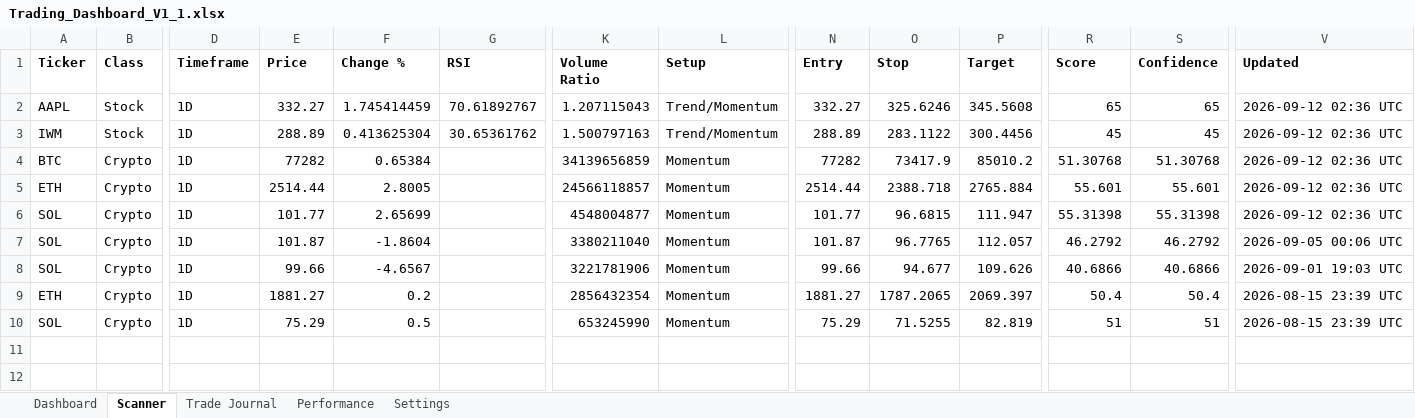
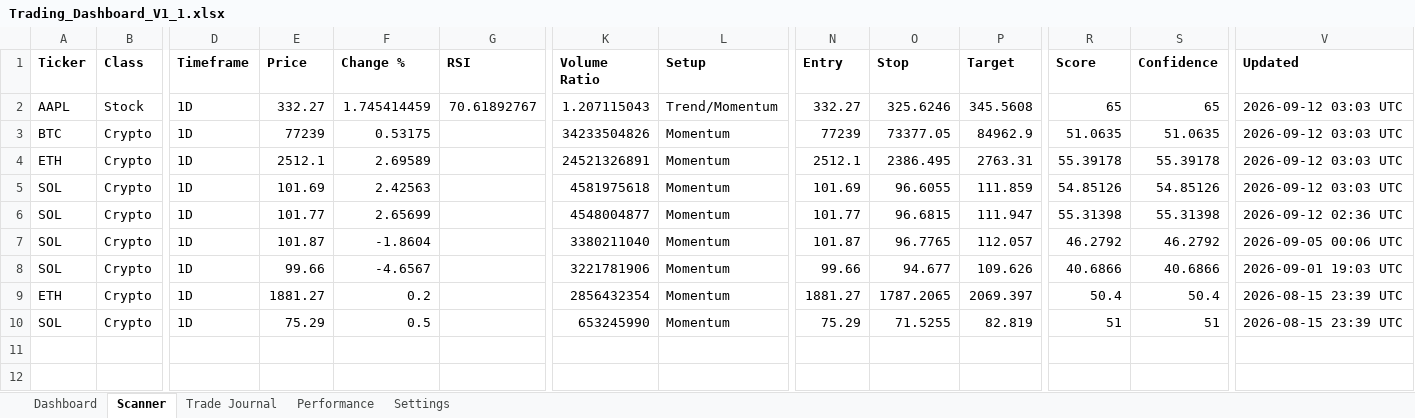
Before and after one commit to Miledy31/TRADING-AI-AGENT, an Excel workbook: Trading_Dashboard_V1_1.xlsx, sheet Scanner, drawn as a sheet; only a part is shown, gaps mark what is left out; values as stored, in another font and other column widths than the file's, no borders; table styles not drawn; removed rows and columns are numbered as before the commit, all else as after; rows hold the shown columns only; the diff names each change by its address in the sheet, - before the commit and + after, or states it on an @@ line.

```diff
--- a/Trading_Dashboard_V1_1.xlsx (sheet Scanner)
+++ b/Trading_Dashboard_V1_1.xlsx (sheet Scanner)
-V2 (Updated): 2026-09-12 02:36 UTC
+V2 (Updated): 2026-09-12 03:03 UTC
-row 3: IWM | Stock | 1D | 288.89 | 0.413625304 | 30.65361762 | 1.500797163 | Trend/Momentum | 288.89 | 283.1122 | 300.4456 | 45 | 45 | 2026-09-12 02:36 UTC
-E3 (Price): 77282
+E3 (Price): 77239
-F3 (Change %): 0.65384
+F3 (Change %): 0.53175
-K3 (Volume Ratio): 34139656859
+K3 (Volume Ratio): 34233504826
-N3 (Entry): 77282
+N3 (Entry): 77239
-O3 (Stop): 73417.9
+O3 (Stop): 73377.05
-P3 (Target): 85010.2
+P3 (Target): 84962.9
-R3 (Score): 51.30768
+R3 (Score): 51.0635
-S3 (Confidence): 51.30768
+S3 (Confidence): 51.0635
-V3:V4 (Updated): 2026-09-12 02:36 UTC
+V3:V4 (Updated): 2026-09-12 03:03 UTC
-E4 (Price): 2514.44
+E4 (Price): 2512.1
-F4 (Change %): 2.8005
+F4 (Change %): 2.69589
-K4 (Volume Ratio): 24566118857
+K4 (Volume Ratio): 24521326891
-N4 (Entry): 2514.44
+N4 (Entry): 2512.1
-O4 (Stop): 2388.718
+O4 (Stop): 2386.495
-P4 (Target): 2765.884
+P4 (Target): 2763.31
-R4 (Score): 55.601
+R4 (Score): 55.39178
-S4 (Confidence): 55.601
+S4 (Confidence): 55.39178
+row 5: SOL | Crypto | 1D | 101.69 | 2.42563 |  | 4581975618 | Momentum | 101.69 | 96.6055 | 111.859 | 54.85126 | 54.85126 | 2026-09-12 03:03 UTC
```
Also changed, not shown: sheet Dashboard.
